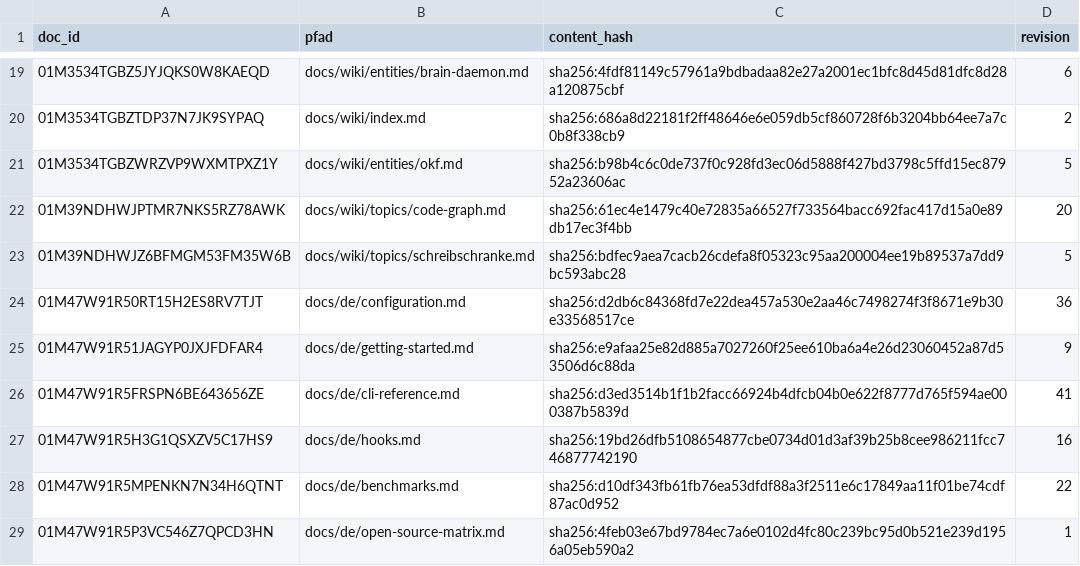
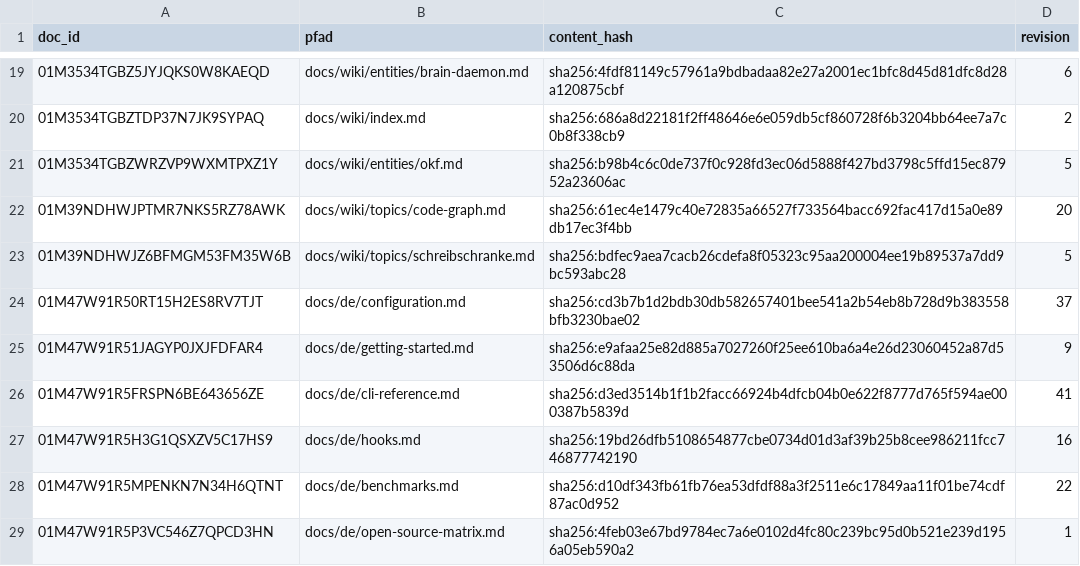
Before and after one commit to xidus90/loomux, a TSV file: _identities.tsv, drawn as a sheet; only a part is shown, gaps mark what is left out.

```diff
--- a/_identities.tsv
+++ b/_identities.tsv
@@ -23,3 +23,3 @@ doc_id	pfad	content_hash	revision
 01M39NDHWJZ6BFMGM53FM35W6B	docs/wiki/topics/schreibschranke.md	sha256:bdfec9aea7cacb26cdefa8f05323c95aa200004ee19b89537a7dd9bc593abc28	5
-01M47W91R50RT15H2ES8RV7TJT	docs/de/configuration.md	sha256:d2db6c84368fd7e22dea457a530e2aa46c7498274f3f8671e9b30e33568517ce	36
+01M47W91R50RT15H2ES8RV7TJT	docs/de/configuration.md	sha256:cd3b7b1d2bdb30db582657401bee541a2b54eb8b728d9b383558bfb3230bae02	37
 01M47W91R51JAGYP0JXJFDFAR4	docs/de/getting-started.md	sha256:e9afaa25e82d885a7027260f25ee610ba6a4e26d23060452a87d53506d6c88da	9
```
Also changed, not shown: 23 other files.
